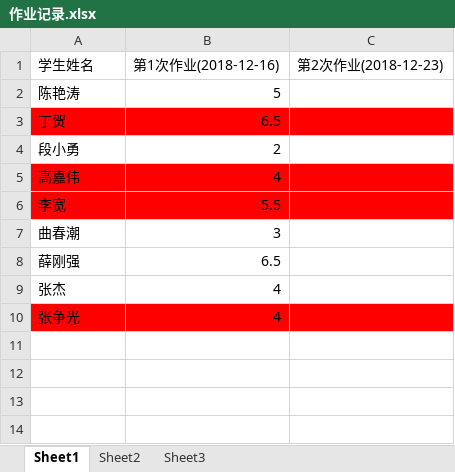
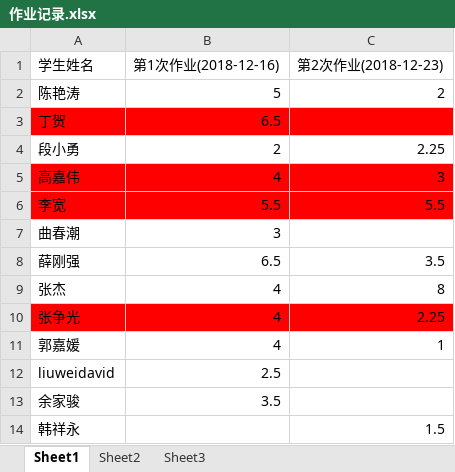
Before and after one commit to houyan098/actual-20-homework, an Excel workbook: 作业记录.xlsx, sheet Sheet1, drawn as a sheet; values as stored, in another font and other column widths than the file's, no borders; the diff names each change by its address in the sheet, - before the commit and + after, or states it on an @@ line.

```diff
--- a/作业记录.xlsx (sheet Sheet1)
+++ b/作业记录.xlsx (sheet Sheet1)
-C2 (第2次作业(2018-12-23)): (empty)
+C2 (第2次作业(2018-12-23)): 2
-C4 (第2次作业(2018-12-23)): (empty)
+C4 (第2次作业(2018-12-23)): 2.25
-C5 (第2次作业(2018-12-23)): (empty)
+C5 (第2次作业(2018-12-23)): 3
-C6 (第2次作业(2018-12-23)): (empty)
+C6 (第2次作业(2018-12-23)): 5.5
-C8 (第2次作业(2018-12-23)): (empty)
+C8 (第2次作业(2018-12-23)): 3.5
-C9 (第2次作业(2018-12-23)): (empty)
+C9 (第2次作业(2018-12-23)): 8
-C10 (第2次作业(2018-12-23)): (empty)
+C10 (第2次作业(2018-12-23)): 2.25
+row 11: 郭嘉媛 | 4 | 1
+row 12: liuweidavid | 2.5
+row 13: 余家骏 | 3.5
+row 14: 韩祥永 |  | 1.5
```
Also changed, not shown: 29 other files.
